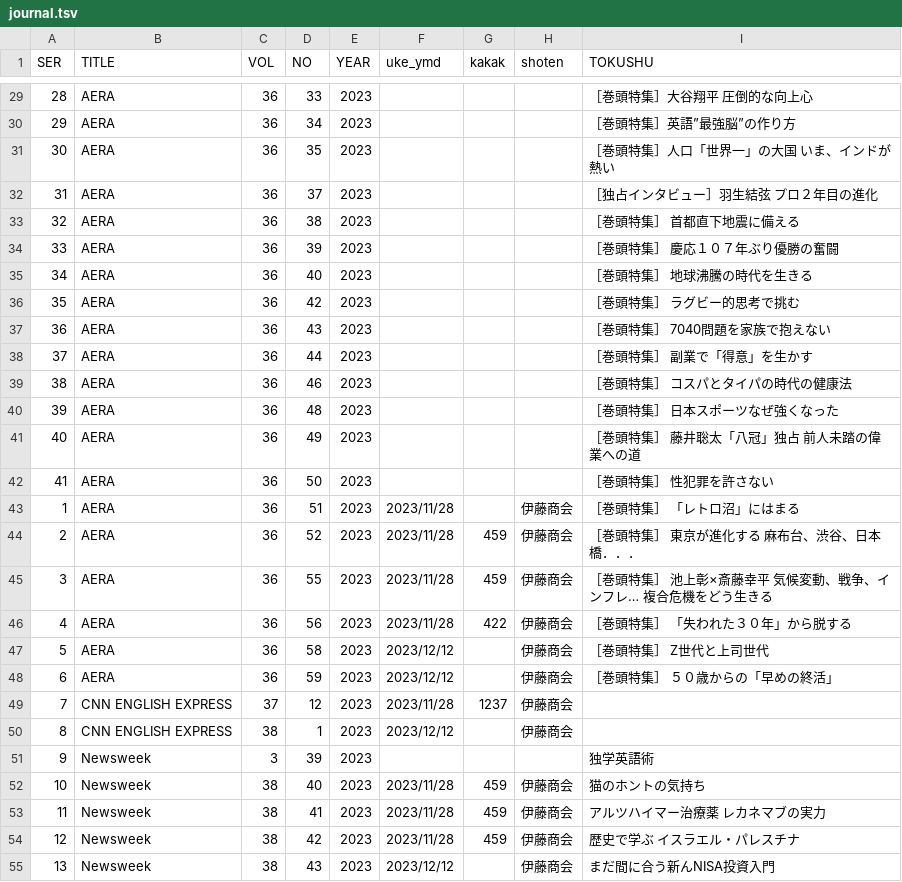
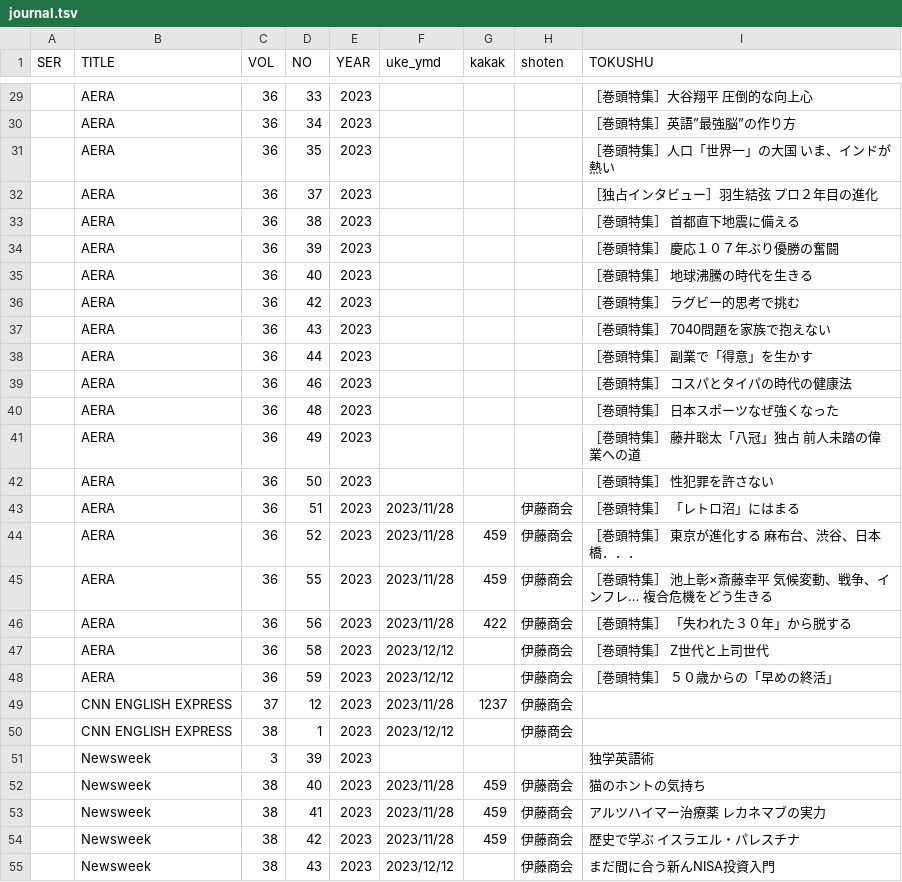
Before and after one commit to Matsunotakanori/school_lib.github.io, a TSV file: _data/journal.tsv, drawn as a sheet; only a part is shown, gaps mark what is left out; the diff covers the shown part only.

```diff
--- a/_data/journal.tsv
+++ b/_data/journal.tsv
@@ -29,27 +29,27 @@
-28	AERA	36	33	2023				［巻頭特集］大谷翔平　圧倒的な向上心
-29	AERA	36	34	2023				［巻頭特集］英語”最強脳”の作り方
-30	AERA	36	35	2023				［巻頭特集］人口「世界一」の大国　いま、インドが熱い
-31	AERA	36	37	2023				［独占インタビュー］羽生結弦　プロ２年目の進化
-32	AERA	36	38	2023				［巻頭特集］　首都直下地震に備える
-33	AERA	36	39	2023				［巻頭特集］　慶応１０７年ぶり優勝の奮闘
-34	AERA	36	40	2023				［巻頭特集］　地球沸騰の時代を生きる
-35	AERA	36	42	2023				［巻頭特集］　ラグビー的思考で挑む
-36	AERA	36	43	2023				［巻頭特集］　7040問題を家族で抱えない
-37	AERA	36	44	2023				［巻頭特集］　副業で「得意」を生かす
-38	AERA	36	46	2023				［巻頭特集］　コスパとタイパの時代の健康法
-39	AERA	36	48	2023				［巻頭特集］　日本スポーツなぜ強くなった
-40	AERA	36	49	2023				［巻頭特集］　藤井聡太「八冠」独占　前人未踏の偉業への道
-41	AERA	36	50	2023				［巻頭特集］　性犯罪を許さない
-1	AERA	36	51	2023	2023/11/28		伊藤商会	［巻頭特集］　「レトロ沼」にはまる
-2	AERA	36	52	2023	2023/11/28	459	伊藤商会	［巻頭特集］　東京が進化する　麻布台、渋谷、日本橋．．．
-3	AERA	36	55	2023	2023/11/28	459	伊藤商会	［巻頭特集］　池上彰×斎藤幸平　気候変動、戦争、インフレ…　複合危機をどう生きる
-4	AERA	36	56	2023	2023/11/28	422	伊藤商会	［巻頭特集］　「失われた３０年」から脱する
-5	AERA	36	58	2023	2023/12/12		伊藤商会	［巻頭特集］　Z世代と上司世代
-6	AERA	36	59	2023	2023/12/12		伊藤商会	［巻頭特集］　５０歳からの「早めの終活」
-7	CNN ENGLISH EXPRESS	37	12	2023	2023/11/28	1237	伊藤商会	
-8	CNN ENGLISH EXPRESS	38	1	2023	2023/12/12		伊藤商会	
-9	Newsweek	3	39	2023				独学英語術
-10	Newsweek	38	40	2023	2023/11/28	459	伊藤商会	猫のホントの気持ち
-11	Newsweek	38	41	2023	2023/11/28	459	伊藤商会	アルツハイマー治療薬　レカネマブの実力
-12	Newsweek	38	42	2023	2023/11/28	459	伊藤商会	歴史で学ぶ　イスラエル・パレスチナ
-13	Newsweek	38	43	2023	2023/12/12		伊藤商会	まだ間に合う新んNISA投資入門
+	AERA	36	33	2023				［巻頭特集］大谷翔平　圧倒的な向上心
+	AERA	36	34	2023				［巻頭特集］英語”最強脳”の作り方
+	AERA	36	35	2023				［巻頭特集］人口「世界一」の大国　いま、インドが熱い
+	AERA	36	37	2023				［独占インタビュー］羽生結弦　プロ２年目の進化
+	AERA	36	38	2023				［巻頭特集］　首都直下地震に備える
+	AERA	36	39	2023				［巻頭特集］　慶応１０７年ぶり優勝の奮闘
+	AERA	36	40	2023				［巻頭特集］　地球沸騰の時代を生きる
+	AERA	36	42	2023				［巻頭特集］　ラグビー的思考で挑む
+	AERA	36	43	2023				［巻頭特集］　7040問題を家族で抱えない
+	AERA	36	44	2023				［巻頭特集］　副業で「得意」を生かす
+	AERA	36	46	2023				［巻頭特集］　コスパとタイパの時代の健康法
+	AERA	36	48	2023				［巻頭特集］　日本スポーツなぜ強くなった
+	AERA	36	49	2023				［巻頭特集］　藤井聡太「八冠」独占　前人未踏の偉業への道
+	AERA	36	50	2023				［巻頭特集］　性犯罪を許さない
+	AERA	36	51	2023	2023/11/28		伊藤商会	［巻頭特集］　「レトロ沼」にはまる
+	AERA	36	52	2023	2023/11/28	459	伊藤商会	［巻頭特集］　東京が進化する　麻布台、渋谷、日本橋．．．
+	AERA	36	55	2023	2023/11/28	459	伊藤商会	［巻頭特集］　池上彰×斎藤幸平　気候変動、戦争、インフレ…　複合危機をどう生きる
+	AERA	36	56	2023	2023/11/28	422	伊藤商会	［巻頭特集］　「失われた３０年」から脱する
+	AERA	36	58	2023	2023/12/12		伊藤商会	［巻頭特集］　Z世代と上司世代
+	AERA	36	59	2023	2023/12/12		伊藤商会	［巻頭特集］　５０歳からの「早めの終活」
+	CNN ENGLISH EXPRESS	37	12	2023	2023/11/28	1237	伊藤商会	
+	CNN ENGLISH EXPRESS	38	1	2023	2023/12/12		伊藤商会	
+	Newsweek	3	39	2023				独学英語術
+	Newsweek	38	40	2023	2023/11/28	459	伊藤商会	猫のホントの気持ち
+	Newsweek	38	41	2023	2023/11/28	459	伊藤商会	アルツハイマー治療薬　レカネマブの実力
+	Newsweek	38	42	2023	2023/11/28	459	伊藤商会	歴史で学ぶ　イスラエル・パレスチナ
+	Newsweek	38	43	2023	2023/12/12		伊藤商会	まだ間に合う新んNISA投資入門
```
Also changed, not shown: 27 removed rows and 38 edited cells elsewhere in this file.
